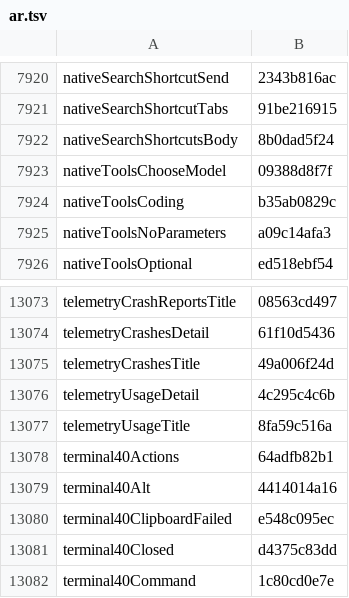
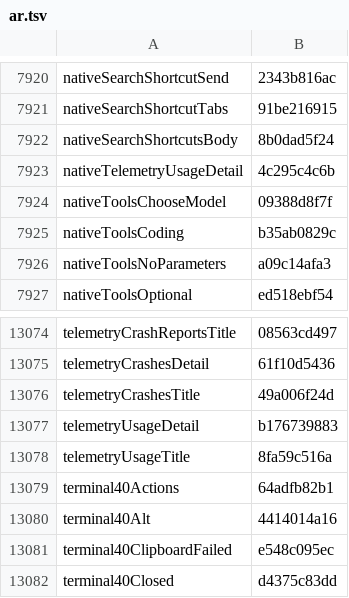
Before and after one commit to Eslamasabry/opencode-mobile-next, a TSV file: native/tools/strings/translation-state/ar.tsv, drawn as a sheet; only a part is shown, gaps mark what is left out; the shorter side is filled out with more unchanged rows.

```diff
--- a/native/tools/strings/translation-state/ar.tsv
+++ b/native/tools/strings/translation-state/ar.tsv
@@ -7922,2 +7922,3 @@ nativeSearchShortcutTabs	91be216915
 nativeSearchShortcutsBody	8b0dad5f24
+nativeTelemetryUsageDetail	4c295c4c6b
 nativeToolsChooseModel	09388d8f7f
@@ -13075,3 +13076,3 @@ telemetryCrashesDetail	61f10d5436
 telemetryCrashesTitle	49a006f24d
-telemetryUsageDetail	4c295c4c6b
+telemetryUsageDetail	b176739883
 telemetryUsageTitle	8fa59c516a
```
Also changed, not shown: native/tools/strings/translation-state/es.tsv, native/tools/strings/translation-state/fr.tsv, 19 other files.
